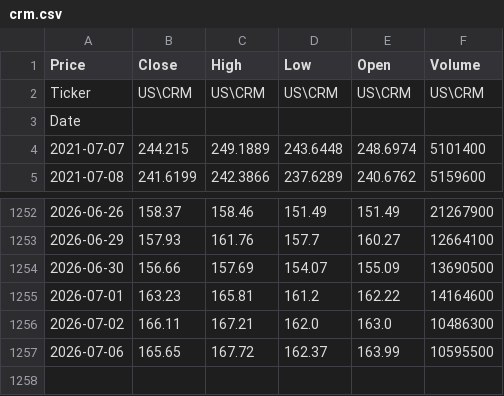
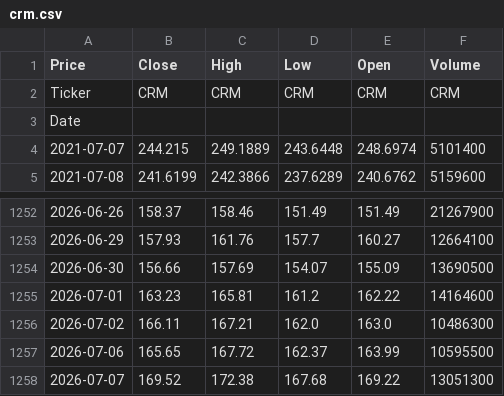
Before and after one commit to TineyKode/stock-ai, a CSV file: data/us/crm.csv, drawn as a sheet; only a part is shown, gaps mark what is left out.

```diff
--- a/data/us/crm.csv
+++ b/data/us/crm.csv
@@ -1,3 +1,3 @@
 Price,Close,High,Low,Open,Volume
-Ticker,US\CRM,US\CRM,US\CRM,US\CRM,US\CRM
+Ticker,CRM,CRM,CRM,CRM,CRM
 Date,,,,,
@@ -1257 +1257,2 @@ Date,,,,,
 2026-07-06,165.65,167.72,162.37,163.99,10595500
+2026-07-07,169.52,172.38,167.68,169.22,13051300
```
Also changed, not shown: data/us/aapl.csv, data/us/amd.csv, 27 other files.
